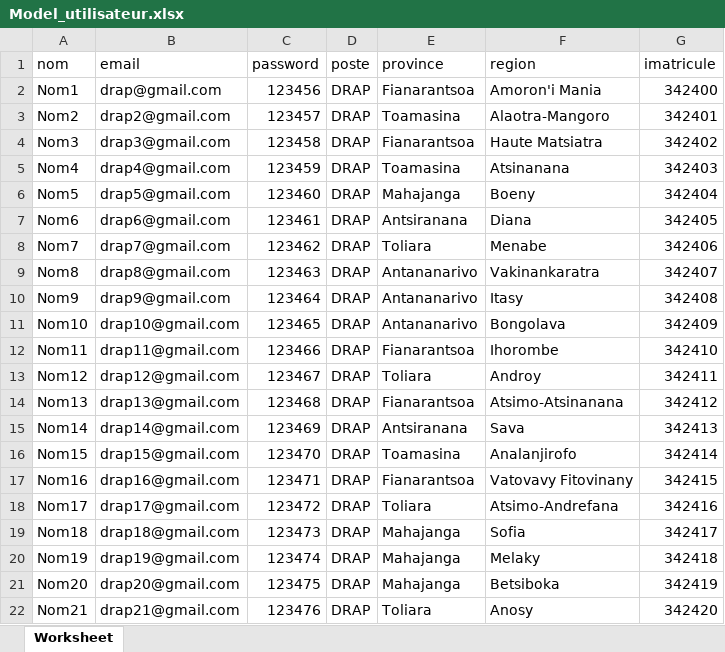
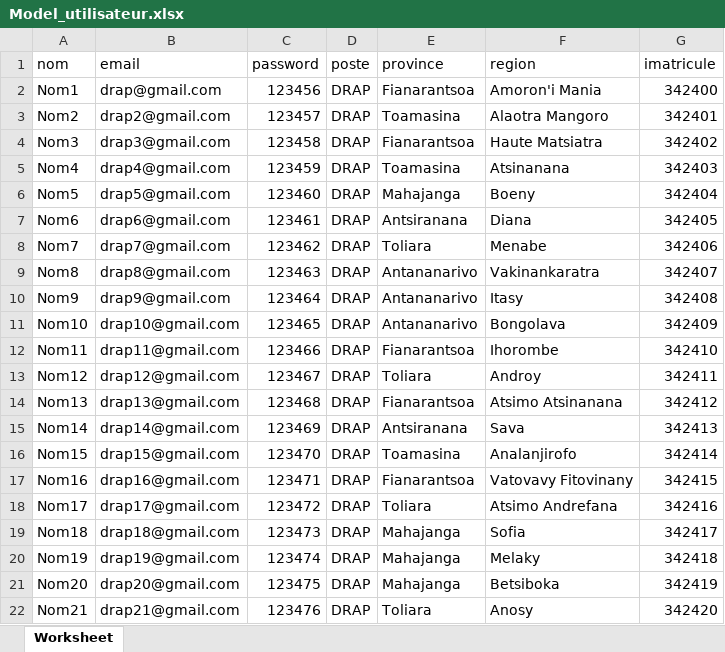
Before and after one commit to HasinaAndrianasinoro16/CAMP_PENAL_USER, an Excel workbook: Model_utilisateur.xlsx, sheet Worksheet, drawn as a sheet; values as stored, in another font and other column widths than the file's, no borders; the diff names each change by its address in the sheet, - before the commit and + after, or states it on an @@ line.

Commit message:
Update Model_utilisateur.xlsx

```diff
--- a/Model_utilisateur.xlsx (sheet Worksheet)
+++ b/Model_utilisateur.xlsx (sheet Worksheet)
-F3 (region): Alaotra-Mangoro
+F3 (region): Alaotra Mangoro
-F14 (region): Atsimo-Atsinanana
+F14 (region): Atsimo Atsinanana
-F18 (region): Atsimo-Andrefana
+F18 (region): Atsimo Andrefana
```
